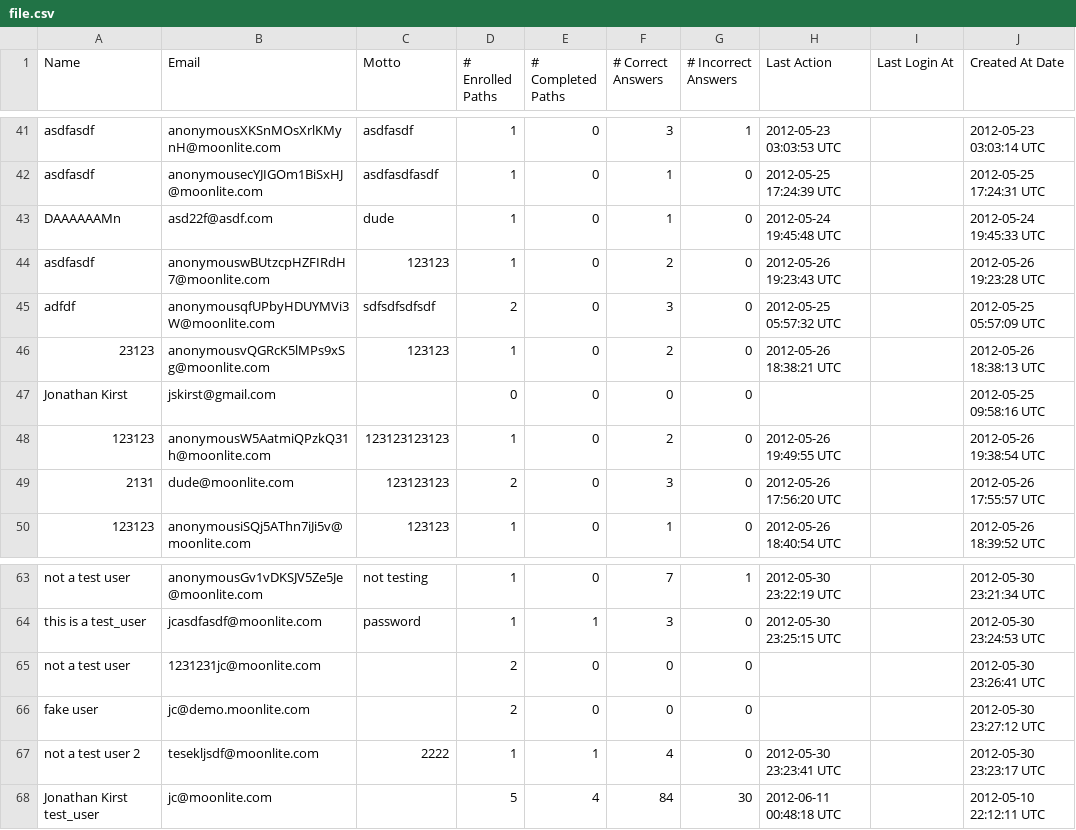
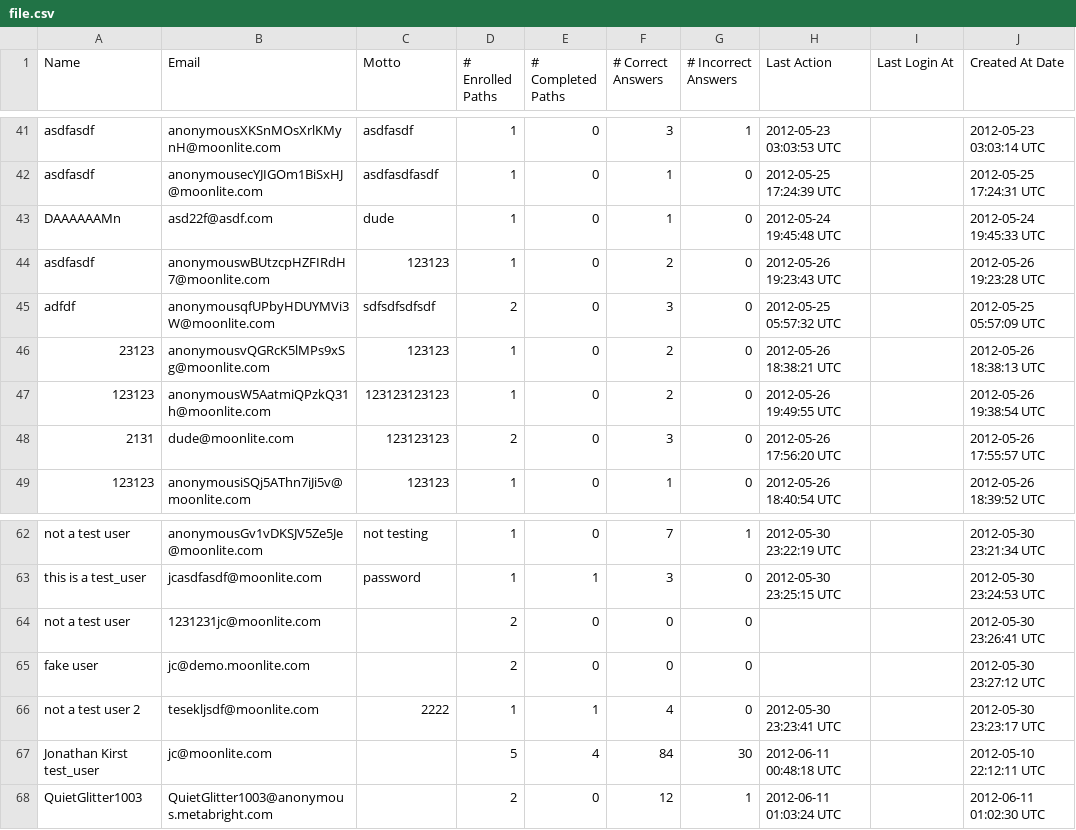
Before and after one commit to jskirst/Moonlite, a CSV file: tmp/file.csv, drawn as a sheet; only a part is shown, gaps mark what is left out.

```diff
--- a/tmp/file.csv
+++ b/tmp/file.csv
@@ -46,3 +46,2 @@ adfdf,anonymousqfUPbyHDUYMVi3W@moonlite.com,sdfsdfsdfsdf,2,0,3,0,2012-05-25 05:5
 23123,anonymousvQGRcK5lMPs9xSg@moonlite.com,123123,1,0,2,0,2012-05-26 18:38:21 UTC,"",2012-05-26 18:38:13 UTC
-Jonathan Kirst,jskirst@gmail.com,"",0,0,0,0,,"",2012-05-25 09:58:16 UTC
 123123,anonymousW5AatmiQPzkQ31h@moonlite.com,123123123123,1,0,2,0,2012-05-26 19:49:55 UTC,"",2012-05-26 19:38:54 UTC
@@ -68 +67,2 @@ not a test user 2,tesekljsdf@moonlite.com,2222,1,1,4,0,2012-05-30 23:23:41 UTC,"
 Jonathan Kirst test_user,jc@moonlite.com,"",5,4,84,30,2012-06-11 00:48:18 UTC,"",2012-05-10 22:12:11 UTC
+QuietGlitter1003,QuietGlitter1003@anonymous.metabright.com,"",2,0,12,1,2012-06-11 01:03:24 UTC,"",2012-06-11 01:02:30 UTC
```
Also changed, not shown: 1 other file.
